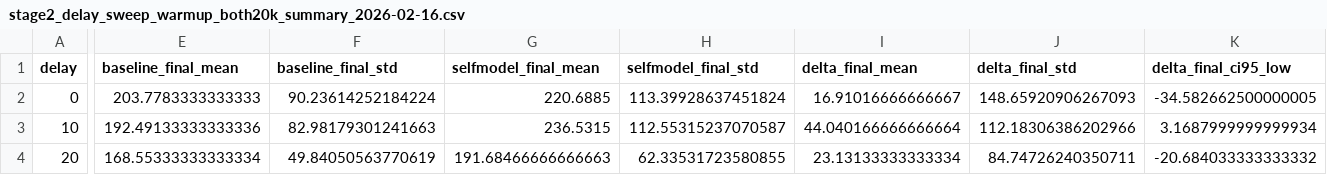
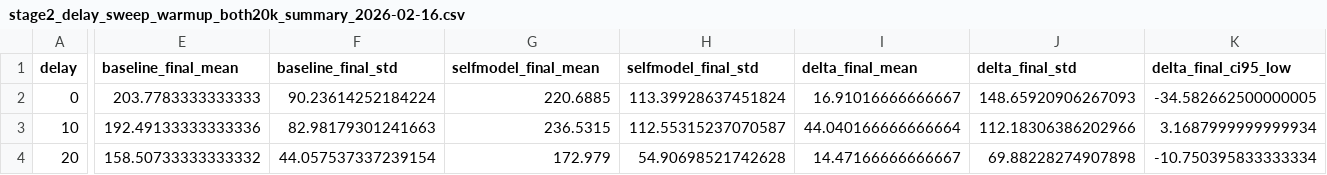
Before and after one commit to maruyamakoju/internal-time, a CSV file: docs/stage2_delay_sweep_warmup_both20k_summary_2026-02-16.csv, drawn as a sheet; only a part is shown, gaps mark what is left out; the diff covers the shown part only; the diff names each change by its address in the sheet, - before the commit and + after, or states it on an @@ line.

```diff
--- a/docs/stage2_delay_sweep_warmup_both20k_summary_2026-02-16.csv
+++ b/docs/stage2_delay_sweep_warmup_both20k_summary_2026-02-16.csv
-E4 (baseline_final_mean): 168.55333333333334
+E4 (baseline_final_mean): 158.50733333333332
-F4 (baseline_final_std): 49.84050563770619
+F4 (baseline_final_std): 44.057537337239154
-G4 (selfmodel_final_mean): 191.68466666666663
+G4 (selfmodel_final_mean): 172.979
-H4 (selfmodel_final_std): 62.33531723580855
+H4 (selfmodel_final_std): 54.90698521742628
-I4 (delta_final_mean): 23.13133333333334
+I4 (delta_final_mean): 14.47166666666667
-J4 (delta_final_std): 84.74726240350711
+J4 (delta_final_std): 69.88228274907898
-K4 (delta_final_ci95_low): -20.684033333333332
+K4 (delta_final_ci95_low): -10.750395833333334
```
Also changed, not shown: 15 edited cells elsewhere in this file, docs/stage2_delay_warmup_delay20_paired_2026-02-16.csv, docs/stage2_delay_warmup_delay20_paired_seeds_2026-02-16.csv, 11 other files.
